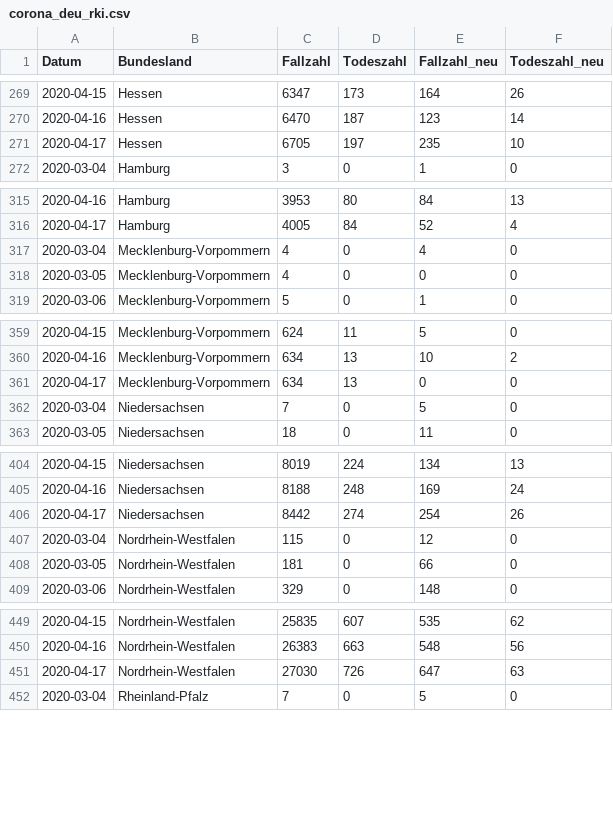
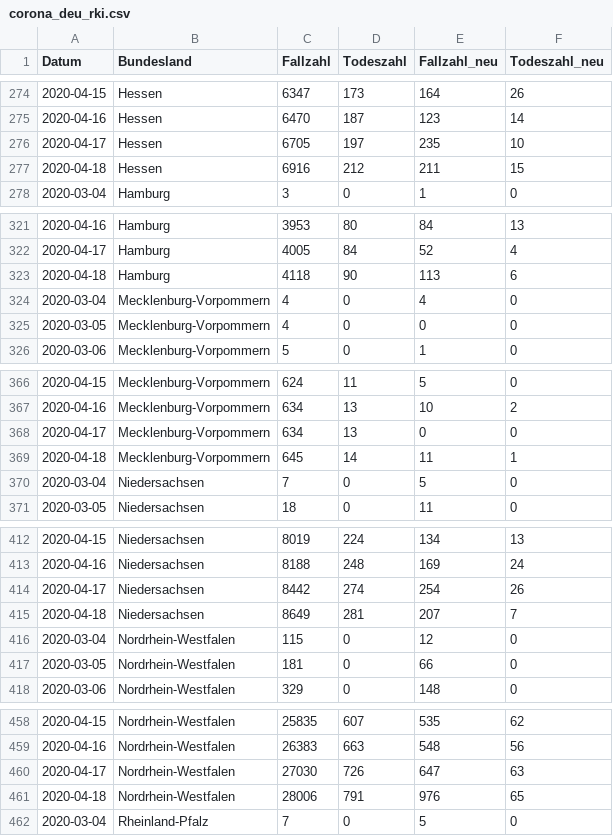
Before and after one commit to seb09/covid19-ger-rki, a CSV file: data/corona_deu_rki.csv, drawn as a sheet; only a part is shown, gaps mark what is left out; the diff covers the shown part only.

```diff
--- a/data/corona_deu_rki.csv
+++ b/data/corona_deu_rki.csv
@@ -271,2 +276,3 @@ Datum,Bundesland,Fallzahl,Todeszahl,Fallzahl_neu,Todeszahl_neu
 2020-04-17,Hessen,6705,197,235,10
+2020-04-18,Hessen,6916,212,211,15
 2020-03-04,Hamburg,3,0,1,0
@@ -316,2 +322,3 @@ Datum,Bundesland,Fallzahl,Todeszahl,Fallzahl_neu,Todeszahl_neu
 2020-04-17,Hamburg,4005,84,52,4
+2020-04-18,Hamburg,4118,90,113,6
 2020-03-04,Mecklenburg-Vorpommern,4,0,4,0
@@ -361,2 +368,3 @@ Datum,Bundesland,Fallzahl,Todeszahl,Fallzahl_neu,Todeszahl_neu
 2020-04-17,Mecklenburg-Vorpommern,634,13,0,0
+2020-04-18,Mecklenburg-Vorpommern,645,14,11,1
 2020-03-04,Niedersachsen,7,0,5,0
@@ -406,2 +414,3 @@ Datum,Bundesland,Fallzahl,Todeszahl,Fallzahl_neu,Todeszahl_neu
 2020-04-17,Niedersachsen,8442,274,254,26
+2020-04-18,Niedersachsen,8649,281,207,7
 2020-03-04,Nordrhein-Westfalen,115,0,12,0
@@ -451,2 +460,3 @@ Datum,Bundesland,Fallzahl,Todeszahl,Fallzahl_neu,Todeszahl_neu
 2020-04-17,Nordrhein-Westfalen,27030,726,647,63
+2020-04-18,Nordrhein-Westfalen,28006,791,976,65
 2020-03-04,Rheinland-Pfalz,7,0,5,0
```
Also changed, not shown: 11 added rows elsewhere in this file, 3 other files.
